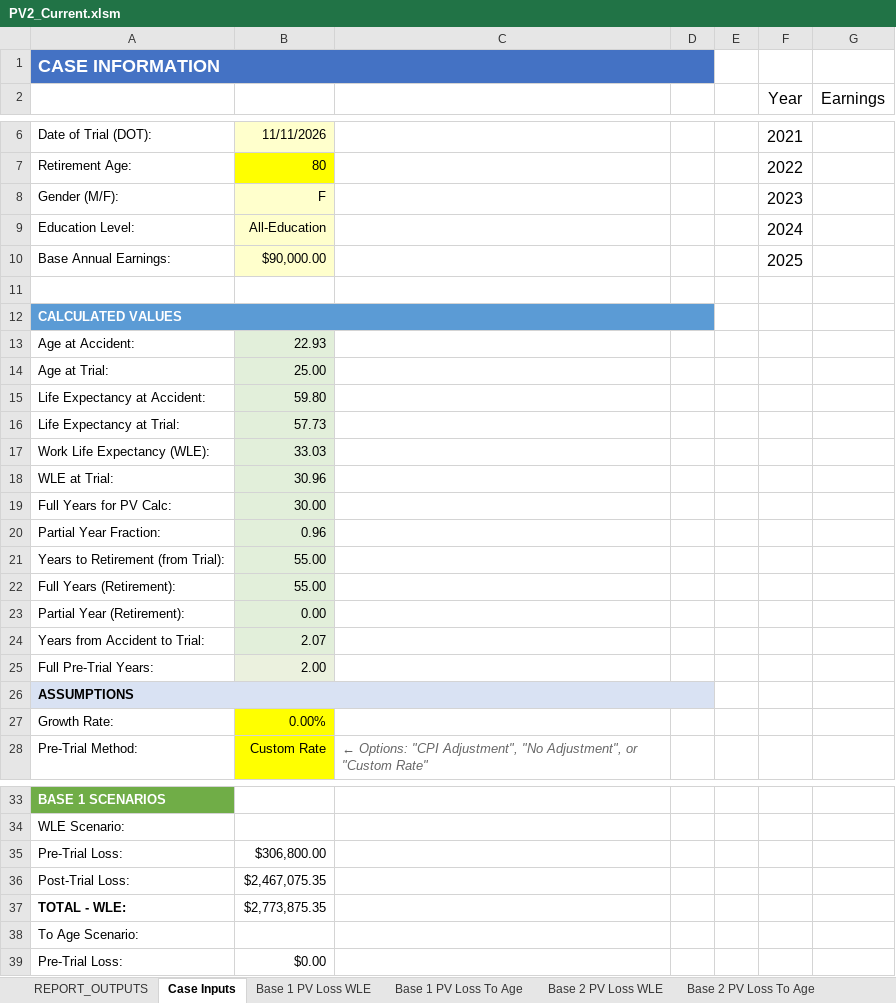
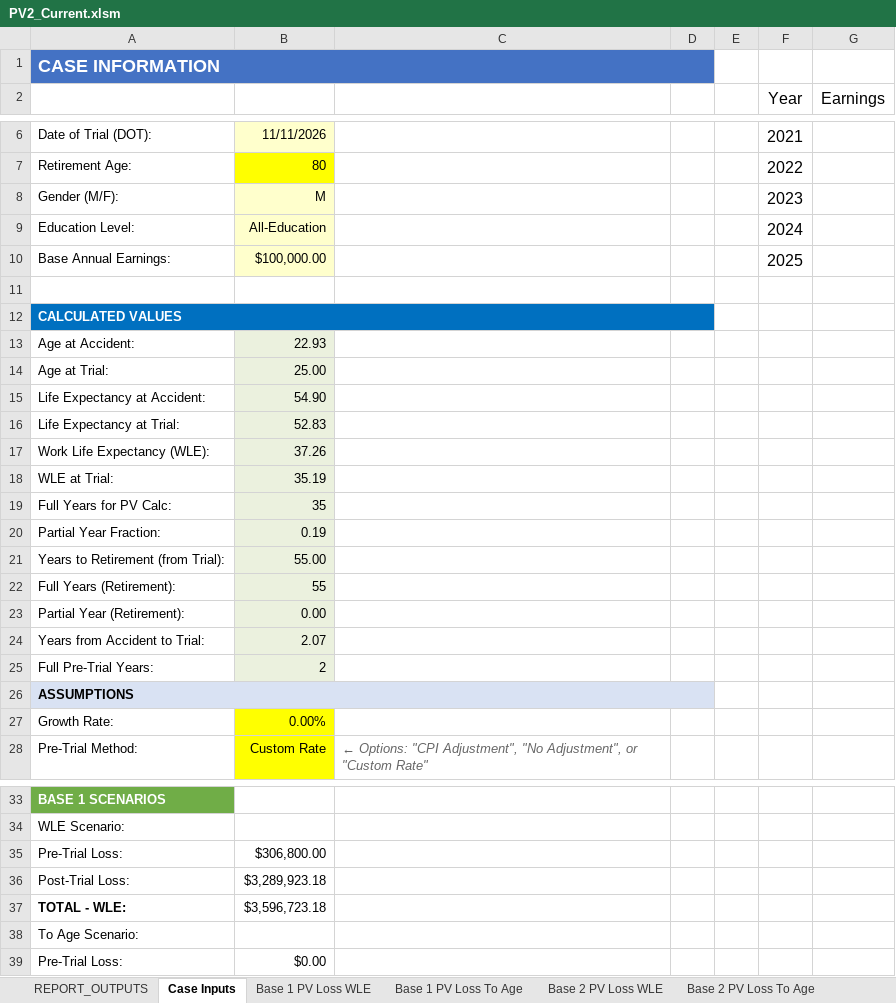
Before and after one commit to ebusseyst/EconAutomation-REP, an Excel workbook: EconAutomation/src/supporting_docs/econ_wb_templates/PV2_Current.xlsm, sheet Case Inputs, drawn as a sheet; only a part is shown, gaps mark what is left out; values as stored, in another font and other column widths than the file's, no borders; the diff names each change by its address in the sheet, - before the commit and + after, or states it on an @@ line.

```diff
--- a/EconAutomation/src/supporting_docs/econ_wb_templates/PV2_Current.xlsm (sheet Case Inputs)
+++ b/EconAutomation/src/supporting_docs/econ_wb_templates/PV2_Current.xlsm (sheet Case Inputs)
-B8: F
+B8: M
-B10: $90,000.00
+B10: $100,000.00
-A12:D12 fill: #5B9BD5
+A12:D12 fill: #0070C0
-B15: 59.80
+B15: 54.90
-B16: 57.73
+B16: 52.83
-B17: 33.03
+B17: 37.26
-B18: 30.96
+B18: 35.19
-B19: 30.00
+B19: 35
-B20: 0.96
+B20: 0.19
-B22: 55.00
+B22: 55
-B25: 2.00
+B25: 2
-B36: $2,467,075.35
+B36: $3,289,923.18
-B37: $2,773,875.35
+B37: $3,596,723.18
```
Also changed, not shown: sheet REPORT_OUTPUTS, sheet Base 1 PV Loss WLE, sheet Credit 2 PV Loss WLE, sheet Credit 1 PV Loss WLE, sheet Base 3 PV Loss WLE, sheet Base 2 PV Loss WLE, 6 more sheets, formulas that keep their value, charts or pictures, EconAutomation/src/supporting_docs/econ_wb_templates/WorkingCalc_Current.xlsm.
